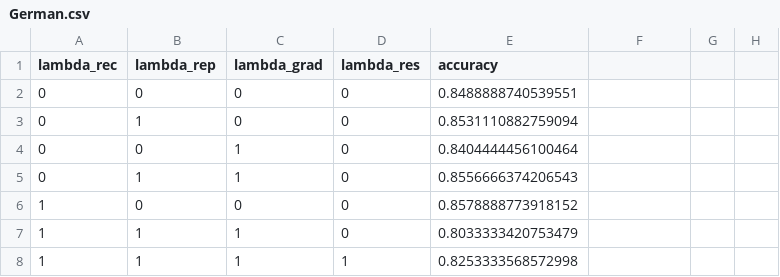
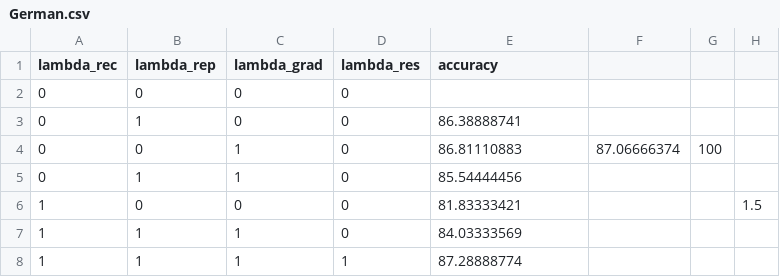
Before and after one commit to zxuuuustupid/Disentangling-before-Composing, a CSV file: result/ablation/German.csv, drawn as a sheet; the diff names each change by its address in the sheet, - before the commit and + after, or states it on an @@ line.

```diff
--- a/result/ablation/German.csv
+++ b/result/ablation/German.csv
-E2 (accuracy): 0.8488888740539551
+E2 (accuracy): (empty)
-E3 (accuracy): 0.8531110882759094
+E3 (accuracy): 86.38888741
-E4 (accuracy): 0.8404444456100464
+E4 (accuracy): 86.81110883
-F4: (empty)
+F4: 87.06666374
-G4: (empty)
+G4: 100
-E5 (accuracy): 0.8556666374206543
+E5 (accuracy): 85.54444456
-E6 (accuracy): 0.8578888773918152
+E6 (accuracy): 81.83333421
-H6: (empty)
+H6: 1.5
-E7 (accuracy): 0.8033333420753479
+E7 (accuracy): 84.03333569
-E8 (accuracy): 0.8253333568572998
+E8 (accuracy): 87.28888774
```
Also changed, not shown: result/ablation/BJTU-leftaxlebox.csv, result/ablation/BJTU-motor.csv, 5 other files.
